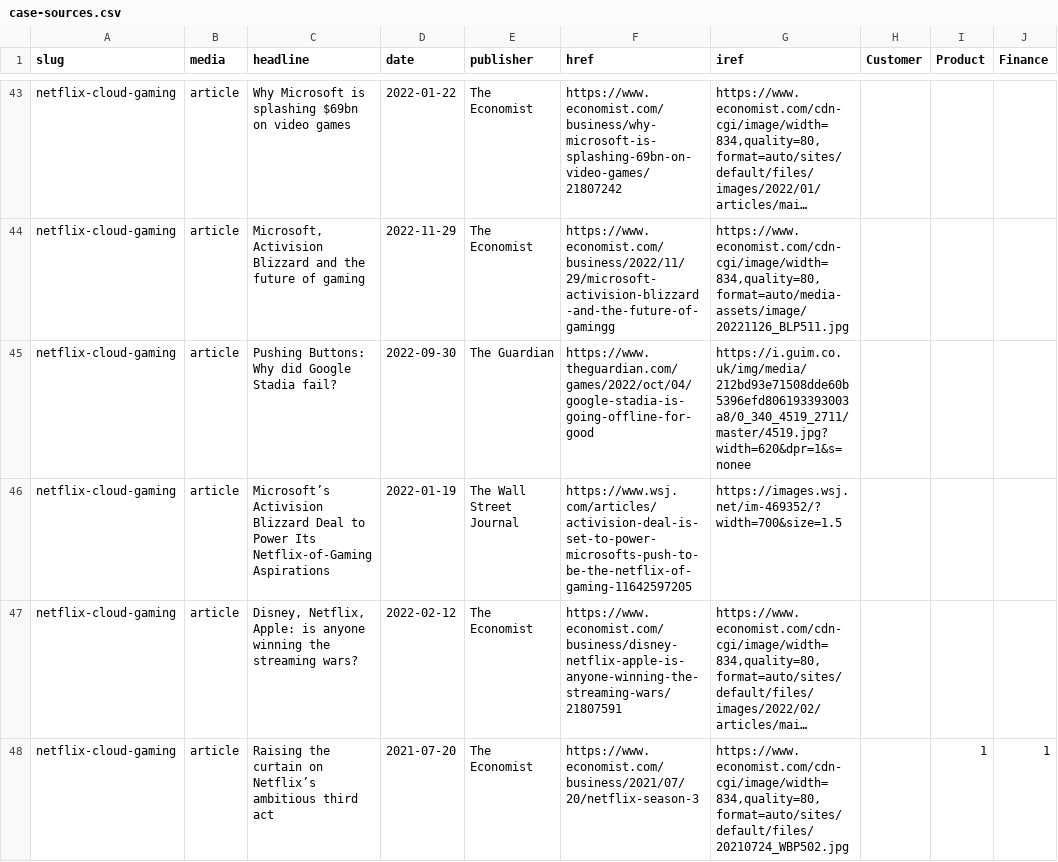
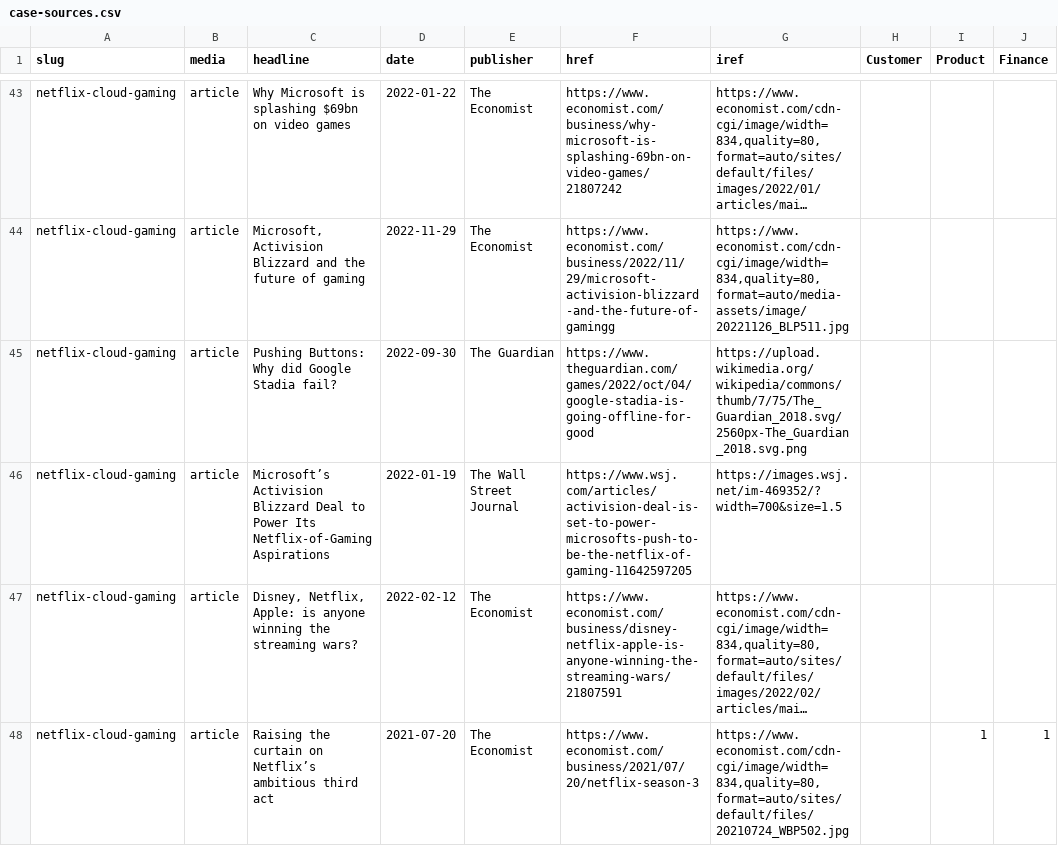
Before and after one commit to stephen-l-jones/stephen-l-jones.github.io, a CSV file: src/lib/case-sources.csv, drawn as a sheet; only a part is shown, gaps mark what is left out; long unchanged cells end in …; the diff names each change by its address in the sheet, - before the commit and + after, or states it on an @@ line.

Commit message:
Update cases

```diff
--- a/src/lib/case-sources.csv
+++ b/src/lib/case-sources.csv
-G45 (iref): https://i.guim.co.uk/img/media/212bd93e71508dde60b5396efd806193393003a8/0_340_4519_2711/master/4519.jpg?width=620&dpr=1&s=nonee
+G45 (iref): https://upload.wikimedia.org/wikipedia/commons/thumb/7/75/The_Guardian_2018.svg/2560px-The_Guardian_2018.svg.png
```
